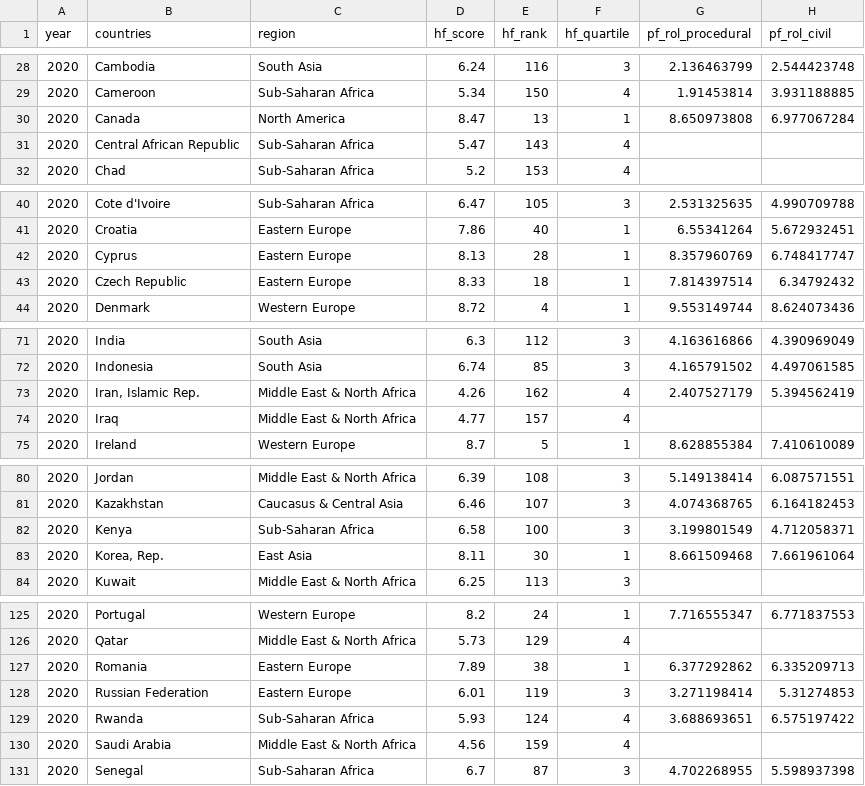
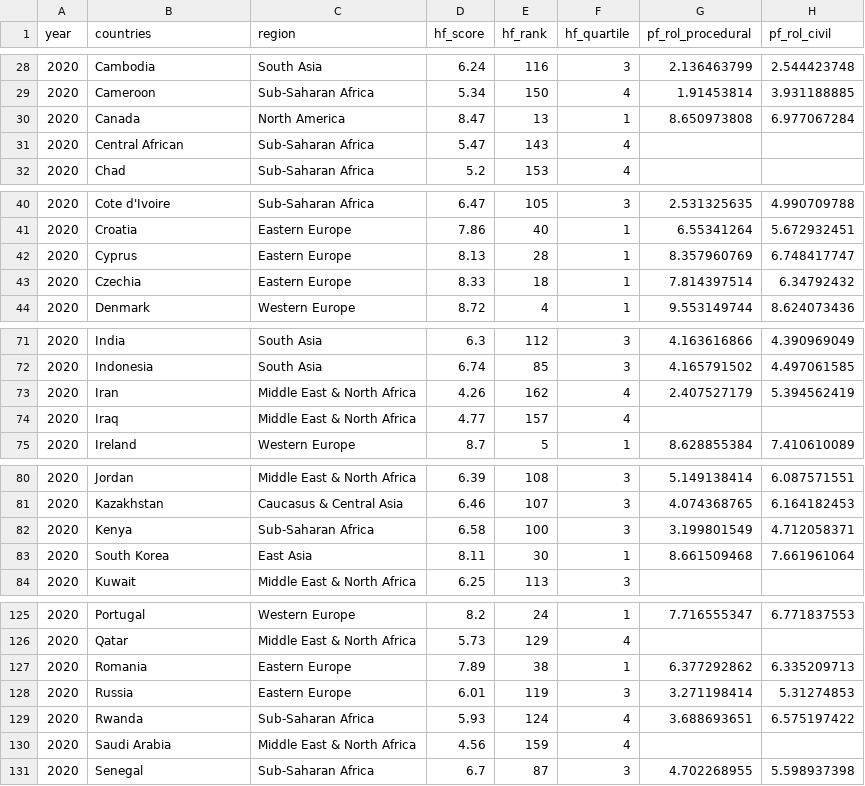
Before and after one commit to ccla0018/FIT3179-Data-Vis, a CSV file: human_freedom.csv, drawn as a sheet; only a part is shown, gaps mark what is left out; the diff covers the shown part only; the diff names each change by its address in the sheet, - before the commit and + after, or states it on an @@ line.

```diff
--- a/human_freedom.csv
+++ b/human_freedom.csv
-B31 (countries): Central African Republic
+B31 (countries): Central African
-B43 (countries): Czech Republic
+B43 (countries): Czechia
-B73 (countries): Iran, Islamic Rep.
+B73 (countries): Iran
-B83 (countries): Korea, Rep.
+B83 (countries): South Korea
-B128 (countries): Russian Federation
+B128 (countries): Russia
```
Also changed, not shown: 1 edited cell elsewhere in this file.
